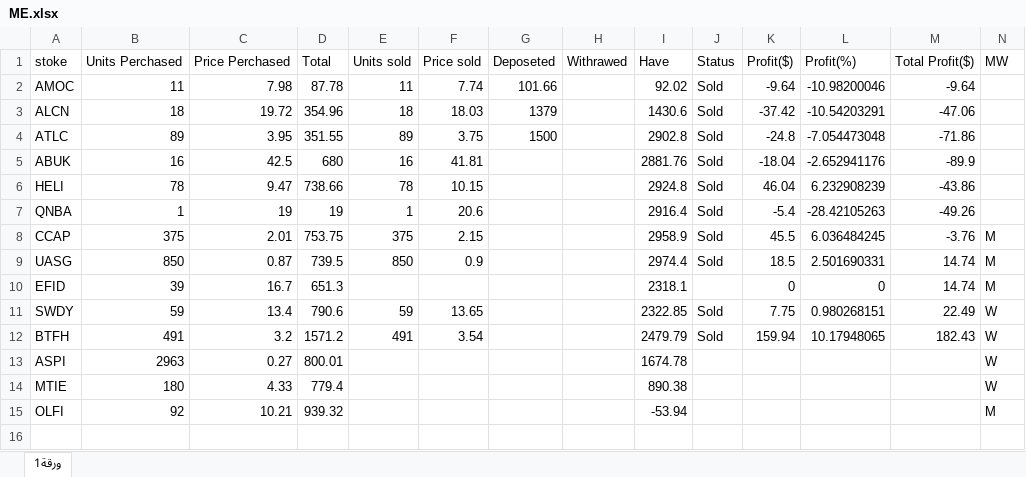
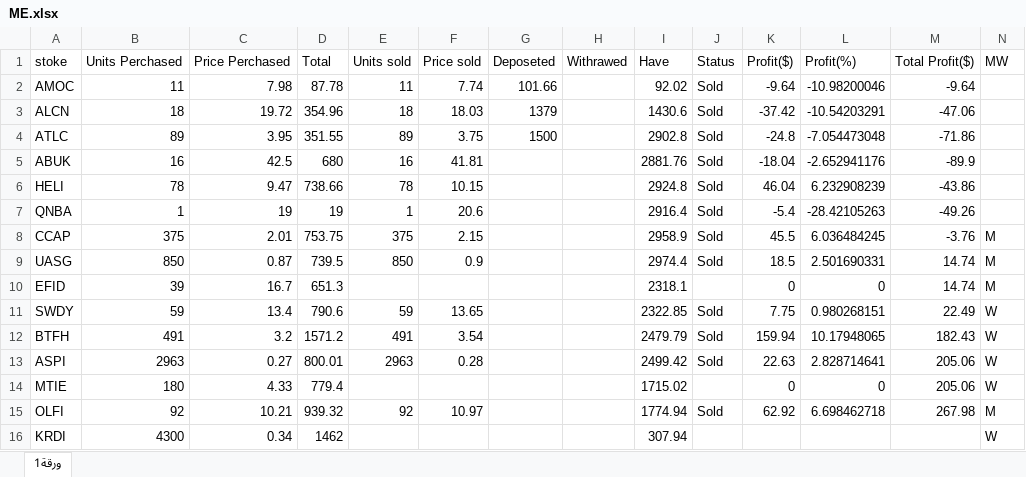
Before and after one commit to mohamed1249/Investor, an Excel workbook: ME/ME.xlsx, sheet ورقة1, drawn as a sheet; values as stored, in another font and other column widths than the file's, no borders; conditional formats not drawn; the diff names each change by its address in the sheet, - before the commit and + after, or states it on an @@ line.

```diff
--- a/ME/ME.xlsx (sheet ورقة1)
+++ b/ME/ME.xlsx (sheet ورقة1)
-E13 (Units sold): (empty)
+E13 (Units sold): 2963
-F13 (Price sold): (empty)
+F13 (Price sold): 0.28
-I13 (Have): 1674.78
+I13 (Have): 2499.42
-J13 (Status): (empty)
+J13 (Status): Sold
-K13 (Profit($)): (empty)
+K13 (Profit($)): 22.63
-L13 (Profit(%)): (empty)
+L13 (Profit(%)): 2.828714641
-M13:M14 (Total Profit($)): (empty)
+M13:M14 (Total Profit($)): 205.06
-I14 (Have): 890.38
+I14 (Have): 1715.02
-K14 (Profit($)): (empty)
+K14 (Profit($)): 0
-L14 (Profit(%)): (empty)
+L14 (Profit(%)): 0
-E15 (Units sold): (empty)
+E15 (Units sold): 92
-F15 (Price sold): (empty)
+F15 (Price sold): 10.97
-I15 (Have): -53.94
+I15 (Have): 1774.94
-J15 (Status): (empty)
+J15 (Status): Sold
-K15 (Profit($)): (empty)
+K15 (Profit($)): 62.92
-L15 (Profit(%)): (empty)
+L15 (Profit(%)): 6.698462718
-M15 (Total Profit($)): (empty)
+M15 (Total Profit($)): 267.98
+row 16: KRDI | 4300 | 0.34 | 1462 |  |  |  |  | 307.94 |  |  |  |  | W
```
Also changed, not shown: 03-02-2023.xlsx, 6 other files.
